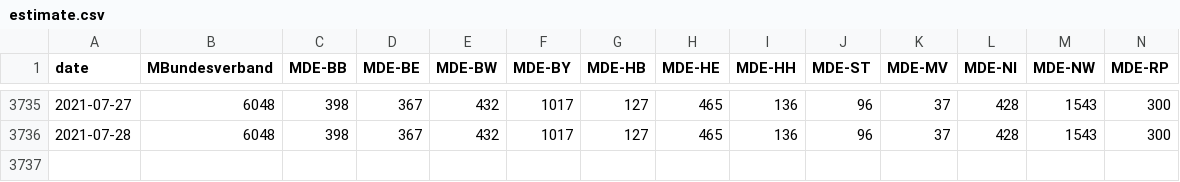
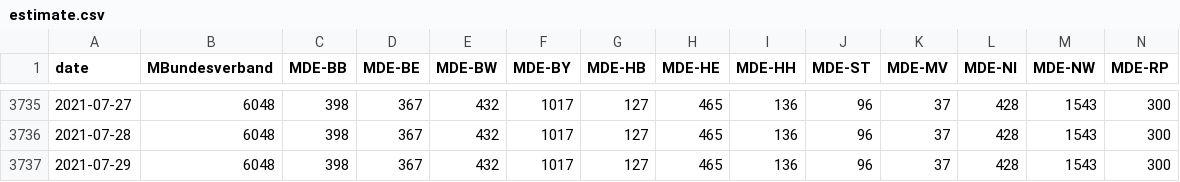
Before and after one commit to Piratenreste/piratenreste.github.io, a CSV file: estimate.csv, drawn as a sheet; only a part is shown, gaps mark what is left out; rows hold the shown columns only; the diff names each change by its address in the sheet, - before the commit and + after, or states it on an @@ line.

Commit message:
Konsolidiere!

```diff
--- a/estimate.csv
+++ b/estimate.csv
+row 3737: 2021-07-29 | 6048 | 398 | 367 | 432 | 1017 | 127 | 465 | 136 | 96 | 37 | 428 | 1543 | 300
```
